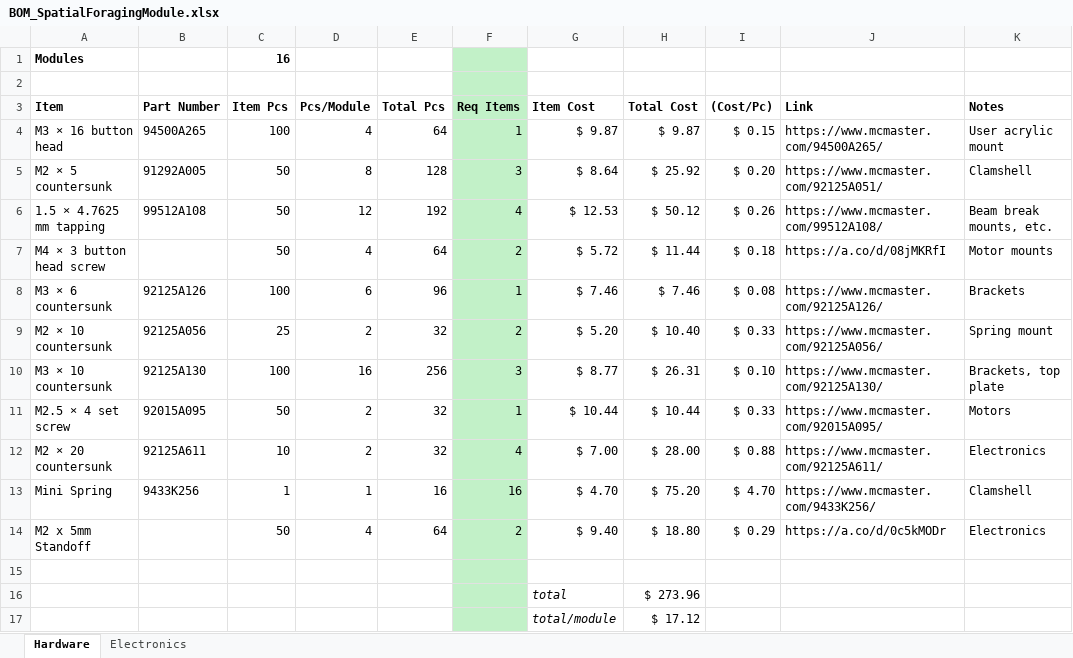
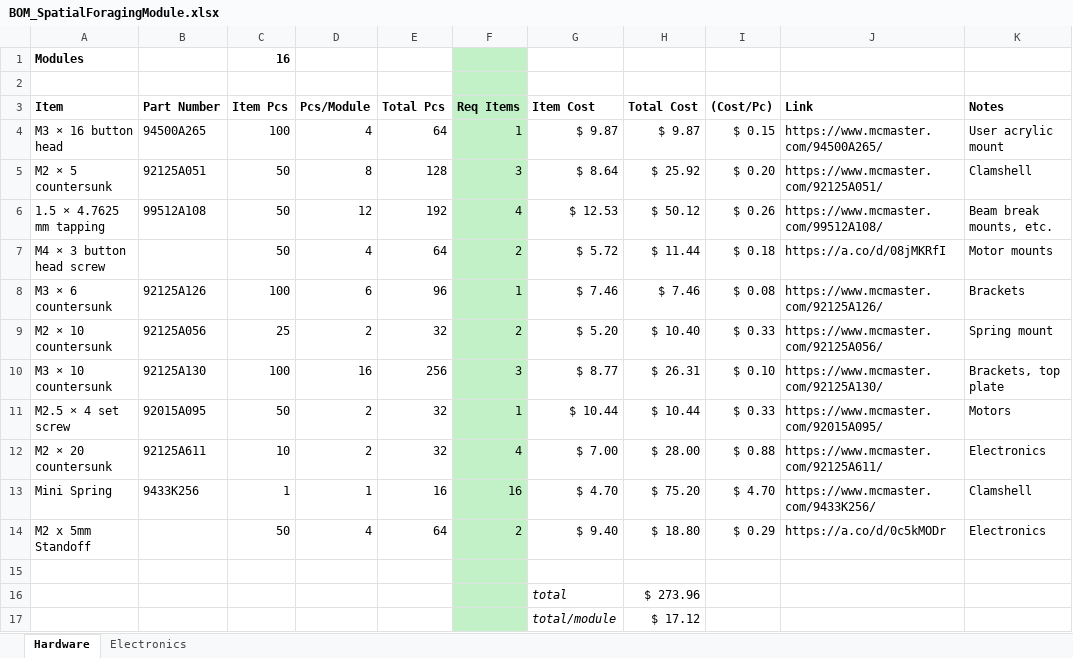
Before and after one commit to Neurotech-Hub/SpatialForagingPlatform-ProjectManager, an Excel workbook: bom/BOM_SpatialForagingModule.xlsx, sheet Hardware, drawn as a sheet; values as stored, in another font and other column widths than the file's, no borders; the diff names each change by its address in the sheet, - before the commit and + after, or states it on an @@ line.

Commit message:
Updated m2 screws

```diff
--- a/bom/BOM_SpatialForagingModule.xlsx (sheet Hardware)
+++ b/bom/BOM_SpatialForagingModule.xlsx (sheet Hardware)
-B5 (Part Number): 91292A005
+B5 (Part Number): 92125A051
```
